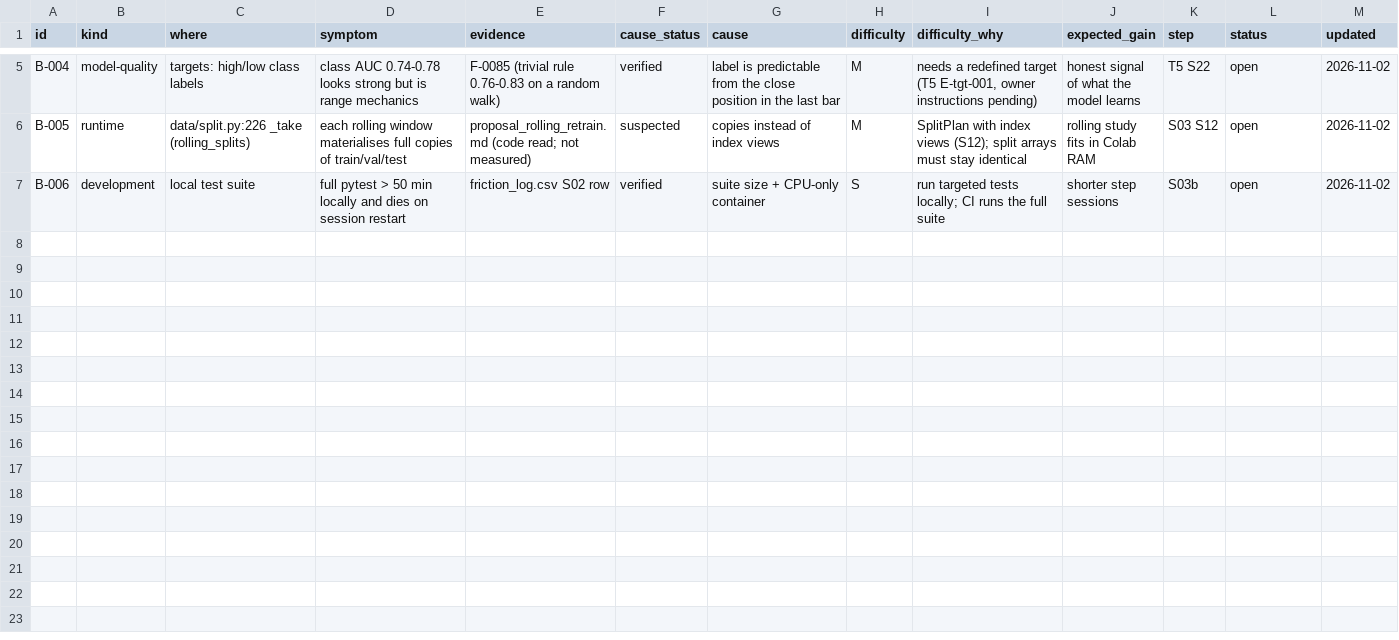
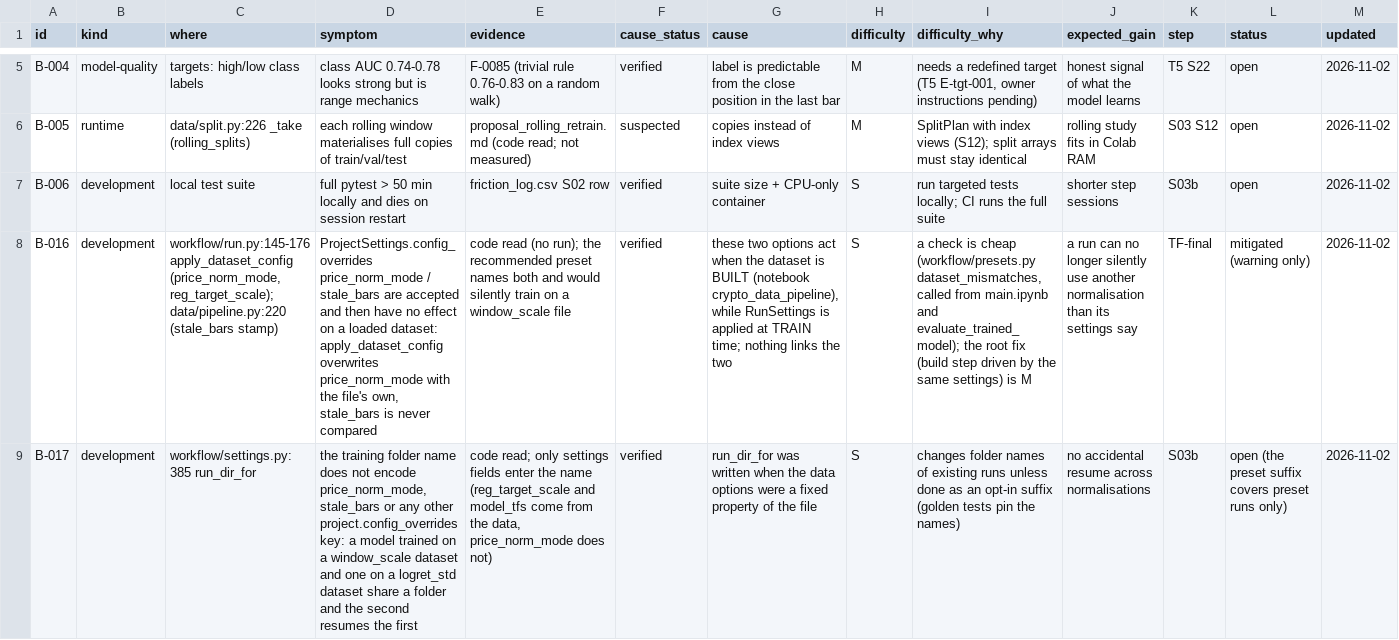
Before and after one commit to yuosef772424/crypto-signal-prediction, a CSV file: docs/research/hardening/bottlenecks.csv, drawn as a sheet; only a part is shown, gaps mark what is left out; the diff covers the shown part only; the diff names each change by its address in the sheet, - before the commit and + after, or states it on an @@ line.

```diff
--- a/docs/research/hardening/bottlenecks.csv
+++ b/docs/research/hardening/bottlenecks.csv
+row 8: B-016 | development | workflow/run.py:145-176 apply_dataset_config (price_norm_mode, reg_target_scale); data/pipeline.py:220 (stale_bars stamp) | ProjectSettings.config_overrides price_norm_mode / stale_bars are accepted and then have no effect on a loaded dataset: apply_dataset_config overwrites price_norm_mode with the file's own, stale_bars is never compared | code read (no run); the recommended preset names both and would silently train on a window_scale file | verified | these two options act when the dataset is BUILT (notebook crypto_data_pipeline), while RunSettings is applied at TRAIN time; nothing links the two | S | a check is cheap (workflow/presets.py dataset_mismatches, called from main.ipynb and evaluate_trained_model); the root fix (build step driven by the same settings) is M | a run can no longer silently use another normalisation than its settings say | TF-final | mitigated (warning only) | 2026-11-02
+row 9: B-017 | development | workflow/settings.py:385 run_dir_for | the training folder name does not encode price_norm_mode, stale_bars or any other project.config_overrides key: a model trained on a window_scale dataset and one on a logret_std dataset share a folder and the second resumes the first | code read; only settings fields enter the name (reg_target_scale and model_tfs come from the data, price_norm_mode does not) | verified | run_dir_for was written when the data options were a fixed property of the file | S | changes folder names of existing runs unless done as an opt-in suffix (golden tests pin the names) | no accidental resume across normalisations | S03b | open (the preset suffix covers preset runs only) | 2026-11-02
```
Also changed, not shown: 3 added rows elsewhere in this file, docs/research/hardening/friction_log.csv, 1 other file.
